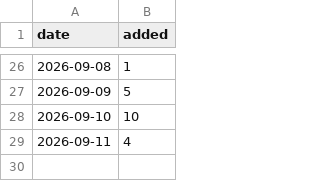
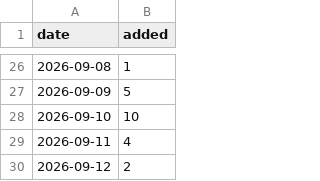
Before and after one commit to CharlesFainLehman/flock-crime-tracker, a CSV file: data/daily_adds.csv, drawn as a sheet; only a part is shown, gaps mark what is left out.

```diff
--- a/data/daily_adds.csv
+++ b/data/daily_adds.csv
@@ -29 +29,2 @@ date,added
 2026-09-11,4
+2026-09-12,2
```
Also changed, not shown: 4 other files.
